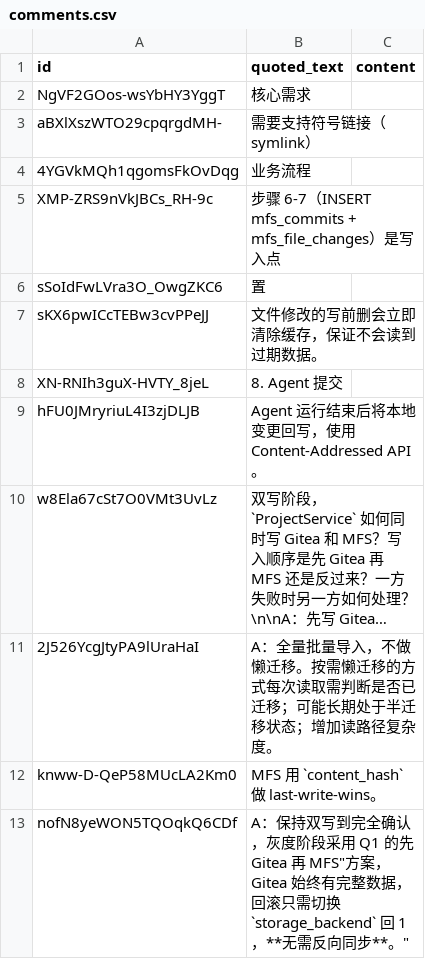
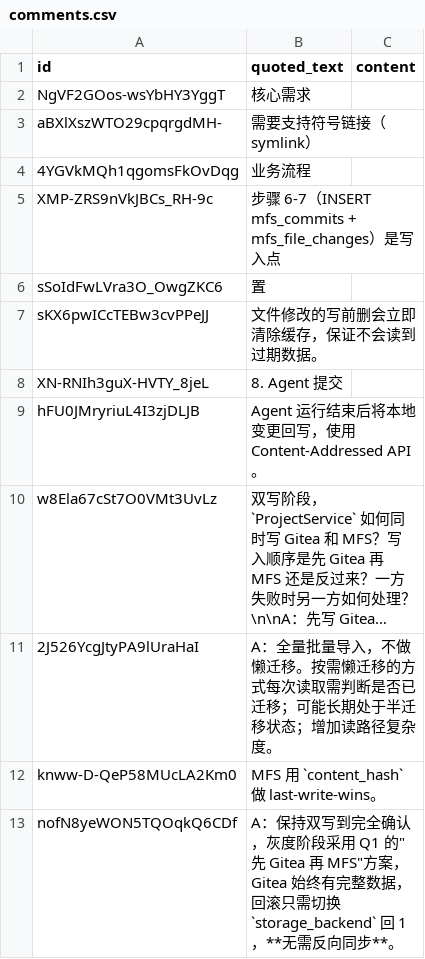
Before and after one commit to erickchenyn/markdown-comment-marks, a CSV file: comments.csv, drawn as a sheet; long unchanged cells end in …; the diff names each change by its address in the sheet, - before the commit and + after, or states it on an @@ line.

```diff
--- a/comments.csv
+++ b/comments.csv
-B13 (quoted_text): …用 Q1 的先 Gitea 再 MFS"方案，Gitea 始终有完整数据，回滚只需切换 `storage_backend` 回 1，**无需反向同步**。"
+B13 (quoted_text): …用 Q1 的"先 Gitea 再 MFS"方案，Gitea 始终有完整数据，回滚只需切换 `storage_backend` 回 1，**无需反向同步**。
```
